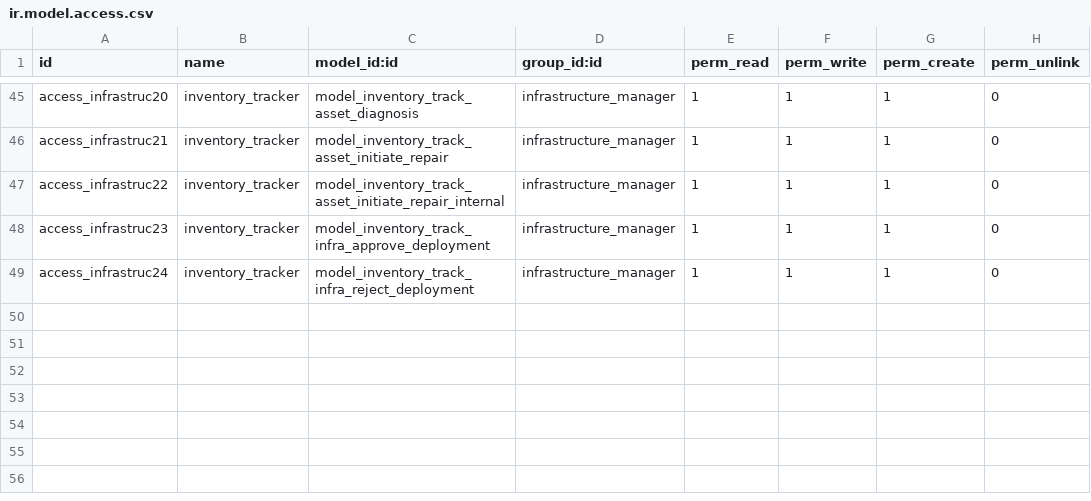
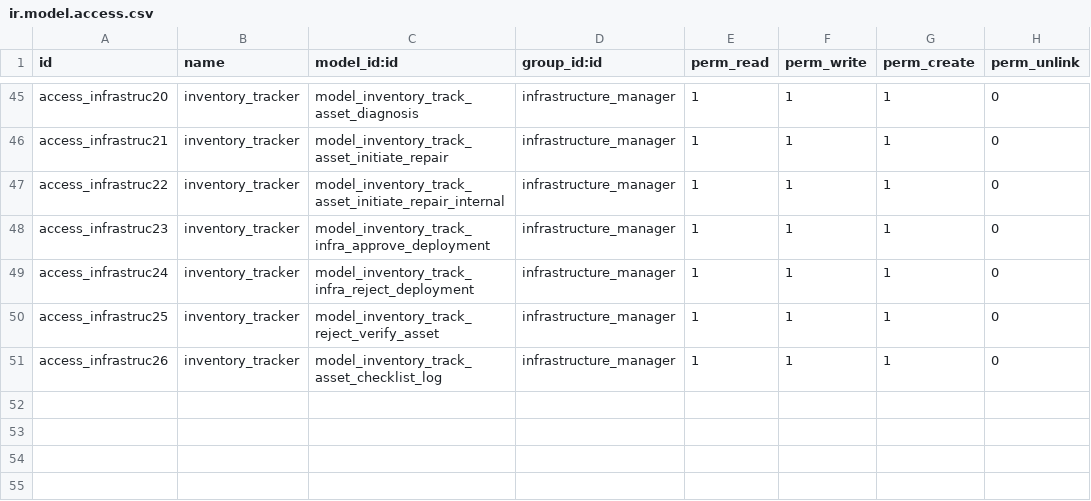
Before and after one commit to kluz116/InventoryTracking, a CSV file: security/ir.model.access.csv, drawn as a sheet; only a part is shown, gaps mark what is left out; the shorter side is filled out with more unchanged rows; the diff names each change by its address in the sheet, - before the commit and + after, or states it on an @@ line.

```diff
--- a/security/ir.model.access.csv
+++ b/security/ir.model.access.csv
+row 50: access_infrastruc25 | inventory_tracker | model_inventory_track_reject_verify_asset | infrastructure_manager | 1 | 1 | 1 | 0
+row 51: access_infrastruc26 | inventory_tracker | model_inventory_track_asset_checklist_log | infrastructure_manager | 1 | 1 | 1 | 0
+row 52: (empty)
```
Also changed, not shown: 15 other files.
